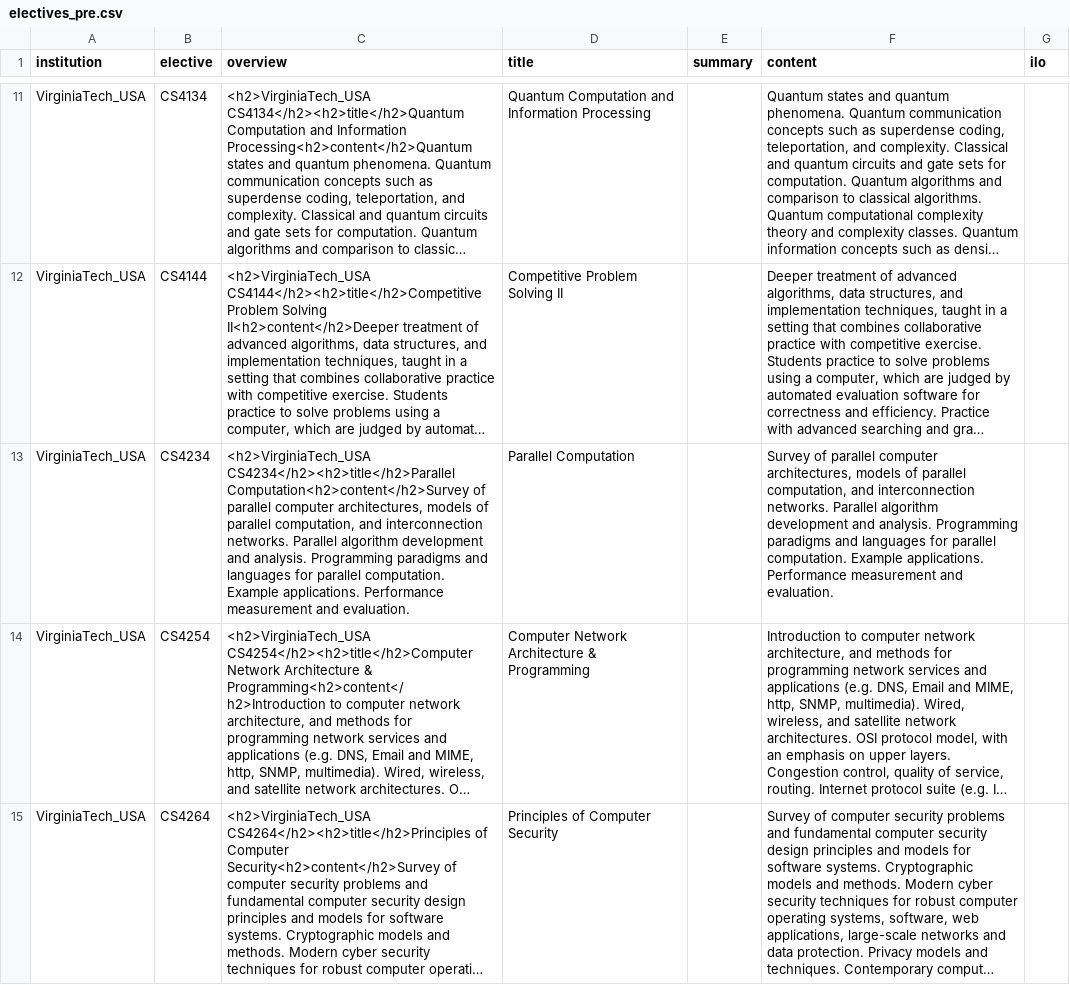
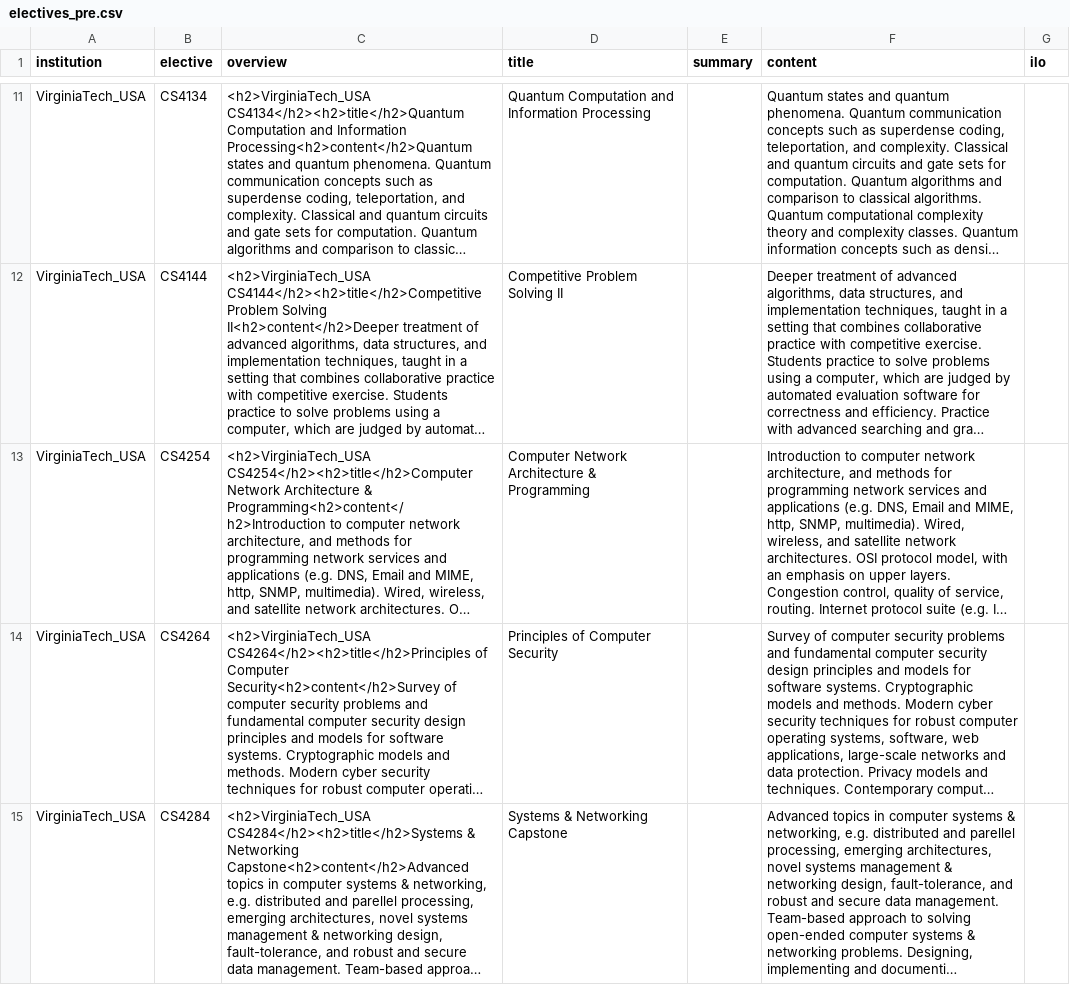
Before and after one commit to stevenaeola/iticse2023_wg6, a CSV file: curriculum_content/VirginiaTech_USA/electives_pre.csv, drawn as a sheet; only a part is shown, gaps mark what is left out; the shorter side is filled out with more unchanged rows; long unchanged cells end in …; the diff covers the shown part only; the diff names each change by its address in the sheet, - before the commit and + after, or states it on an @@ line.

Commit message:
Removed duplicates from VirginiaTech

```diff
--- a/curriculum_content/VirginiaTech_USA/electives_pre.csv
+++ b/curriculum_content/VirginiaTech_USA/electives_pre.csv
-row 13: VirginiaTech_USA | CS4234 | <h2>VirginiaTech_USA CS4234</h2><h2>title</h2>Parallel Computation<h2>content</h2>Survey of parallel computer architectures, models of parallel computation, and interconnection networks. Parallel algorithm development and analysis. Programming paradigms and languages for parallel computation. Example applications. Performance measurement and evaluation. | Parallel Computation |  | Survey of parallel computer architectures, models of parallel computation, and interconnection networks. Parallel algorithm development and analysis. Programming paradigms and languages for parallel computation. Example applications. Performance measurement and evaluation.
```
Also changed, not shown: 1 removed row elsewhere in this file.
